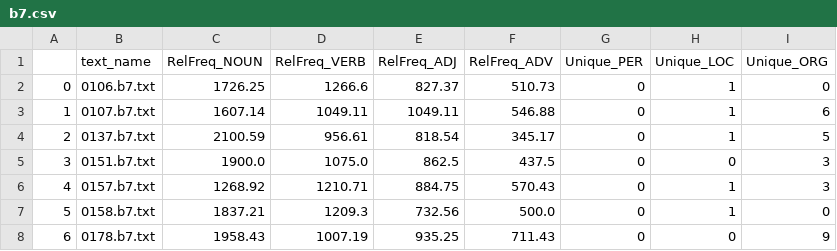
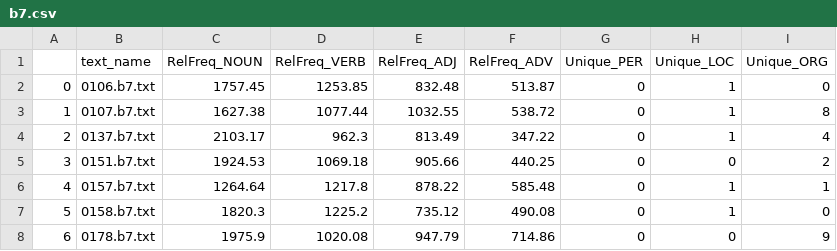
Before and after one commit to alekswael/PoS_NER_tagger, a CSV file: out/b7.csv, drawn as a sheet; only a part is shown; the diff covers the shown part only.

```diff
--- a/out/b7.csv
+++ b/out/b7.csv
@@ -1,8 +1,8 @@
 ,text_name,RelFreq_NOUN,RelFreq_VERB,RelFreq_ADJ,RelFreq_ADV,Unique_PER,Unique_LOC,Unique_ORG
-0,0106.b7.txt,1726.25,1266.6,827.37,510.73,0,1,0
-1,0107.b7.txt,1607.14,1049.11,1049.11,546.88,0,1,6
-2,0137.b7.txt,2100.59,956.61,818.54,345.17,0,1,5
-3,0151.b7.txt,1900.0,1075.0,862.5,437.5,0,0,3
-4,0157.b7.txt,1268.92,1210.71,884.75,570.43,0,1,3
-5,0158.b7.txt,1837.21,1209.3,732.56,500.0,0,1,0
-6,0178.b7.txt,1958.43,1007.19,935.25,711.43,0,0,9
+0,0106.b7.txt,1757.45,1253.85,832.48,513.87,0,1,0
+1,0107.b7.txt,1627.38,1077.44,1032.55,538.72,0,1,8
+2,0137.b7.txt,2103.17,962.3,813.49,347.22,0,1,4
+3,0151.b7.txt,1924.53,1069.18,905.66,440.25,0,0,2
+4,0157.b7.txt,1264.64,1217.8,878.22,585.48,0,1,1
+5,0158.b7.txt,1820.3,1225.2,735.12,490.08,0,1,0
+6,0178.b7.txt,1975.9,1020.08,947.79,714.86,0,0,9
```
Also changed, not shown: 35 edited cells elsewhere in this file, out/a1.csv, out/a2.csv, 16 other files.
